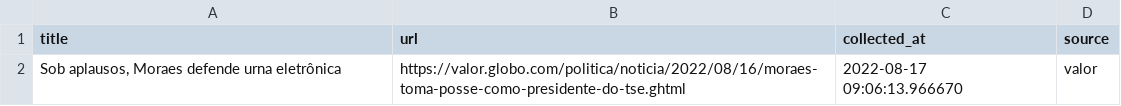
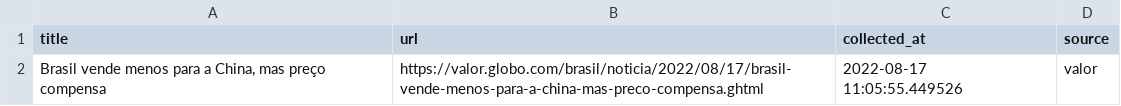
Before and after one commit to leodiegues/lidebot, a CSV file: data/latest_valor.csv, drawn as a sheet.

```diff
--- a/data/latest_valor.csv
+++ b/data/latest_valor.csv
@@ -1,2 +1,2 @@
 title,url,collected_at,source
-"Sob aplausos, Moraes defende urna eletrônica",https://valor.globo.com/politica/noticia/2022/08/16/moraes-toma-posse-como-presidente-do-tse.ghtml,2022-08-17 09:06:13.966670,valor
+"Brasil vende menos para a China, mas preço compensa",https://valor.globo.com/brasil/noticia/2022/08/17/brasil-vende-menos-para-a-china-mas-preco-compensa.ghtml,2022-08-17 11:05:55.449526,valor
```
Also changed, not shown: data/latest_estadao.csv, data/latest_folha.csv, 4 other files.
